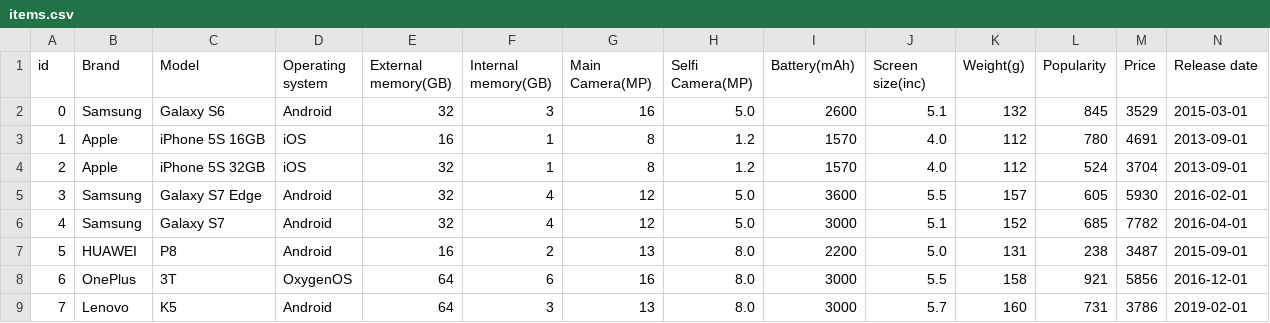
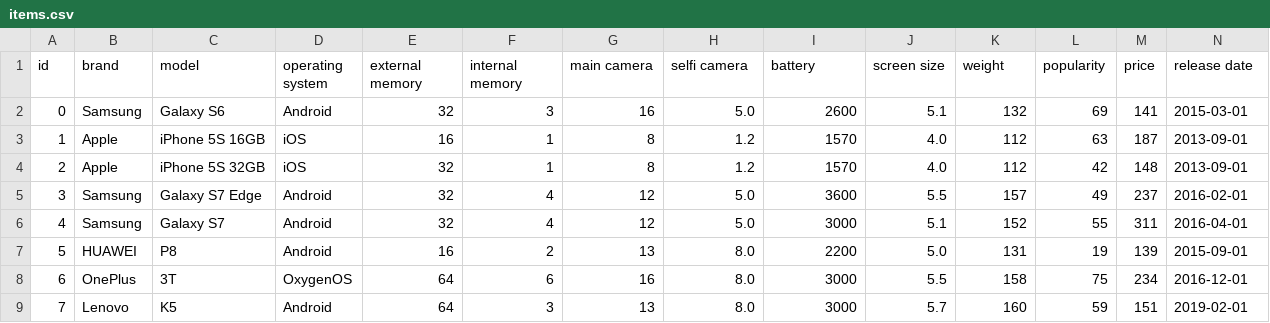
Before and after one commit to MeirNizri/Contrastive-Explanation-for-Recommender-Systems, a CSV file: datasets/Cellphones/items.csv, drawn as a sheet; only a part is shown; the diff covers the shown part only.

Commit message:
update mlp model and survey

```diff
--- a/datasets/Cellphones/items.csv
+++ b/datasets/Cellphones/items.csv
@@ -1,9 +1,9 @@
-id,Brand,Model,Operating system,External memory(GB),Internal memory(GB),Main Camera(MP),Selfi Camera(MP),Battery(mAh),Screen size(inc),Weight(g),Popularity,Price,Release date
-0,Samsung,Galaxy S6,Android,32,3,16,5.0,2600,5.1,132,845,3529,2015-03-01
-1,Apple,iPhone 5S 16GB,iOS,16,1,8,1.2,1570,4.0,112,780,4691,2013-09-01
-2,Apple,iPhone 5S 32GB,iOS,32,1,8,1.2,1570,4.0,112,524,3704,2013-09-01
-3,Samsung,Galaxy S7 Edge,Android,32,4,12,5.0,3600,5.5,157,605,5930,2016-02-01
-4,Samsung,Galaxy S7,Android,32,4,12,5.0,3000,5.1,152,685,7782,2016-04-01
-5,HUAWEI,P8,Android,16,2,13,8.0,2200,5.0,131,238,3487,2015-09-01
-6,OnePlus,3T,OxygenOS,64,6,16,8.0,3000,5.5,158,921,5856,2016-12-01
-7,Lenovo,K5,Android,64,3,13,8.0,3000,5.7,160,731,3786,2019-02-01
+id,brand,model,operating system,external memory,internal memory,main camera,selfi camera,battery,screen size,weight,popularity,price,release date
+0,Samsung,Galaxy S6,Android,32,3,16,5.0,2600,5.1,132,69,141,2015-03-01
+1,Apple,iPhone 5S 16GB,iOS,16,1,8,1.2,1570,4.0,112,63,187,2013-09-01
+2,Apple,iPhone 5S 32GB,iOS,32,1,8,1.2,1570,4.0,112,42,148,2013-09-01
+3,Samsung,Galaxy S7 Edge,Android,32,4,12,5.0,3600,5.5,157,49,237,2016-02-01
+4,Samsung,Galaxy S7,Android,32,4,12,5.0,3000,5.1,152,55,311,2016-04-01
+5,HUAWEI,P8,Android,16,2,13,8.0,2200,5.0,131,19,139,2015-09-01
+6,OnePlus,3T,OxygenOS,64,6,16,8.0,3000,5.5,158,75,234,2016-12-01
+7,Lenovo,K5,Android,64,3,13,8.0,3000,5.7,160,59,151,2019-02-01
```
Also changed, not shown: 64 edited cells elsewhere in this file, datasets/Cellphones/ratings.csv, 11 other files.
